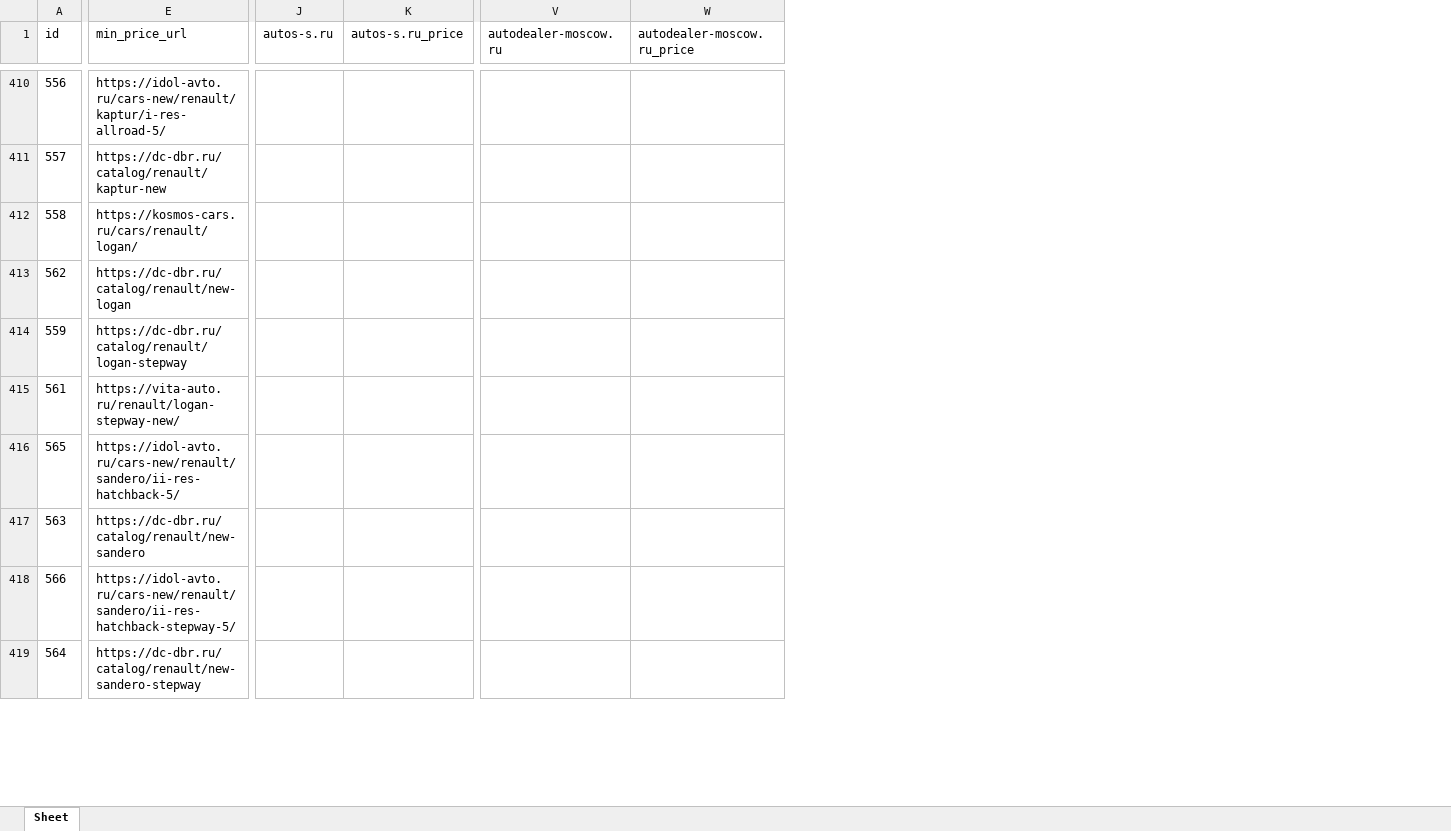
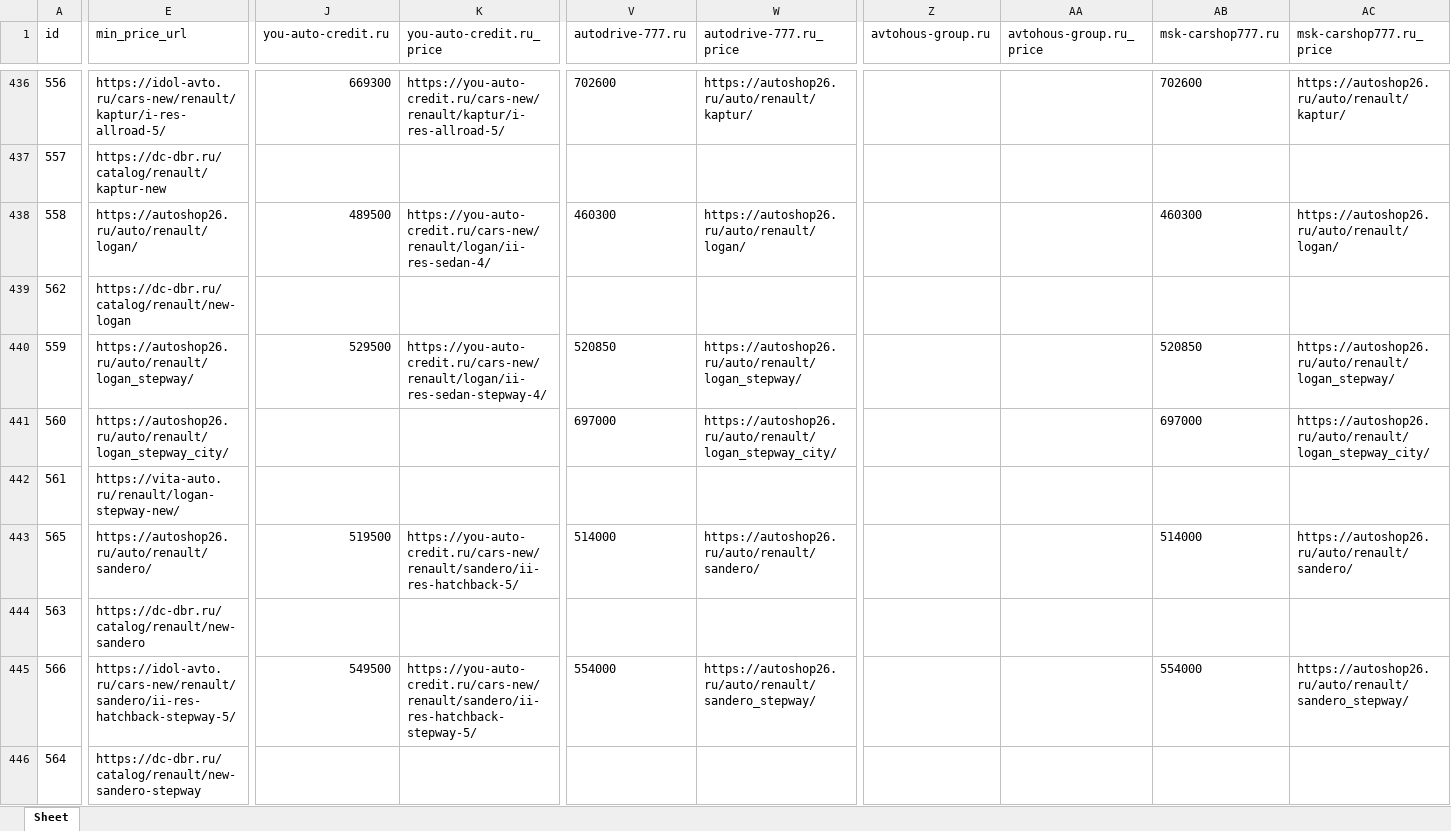
Before and after one commit to AlekseyNushtaev/AutoPars010824, an Excel workbook: xlsx/moscow.xlsx, sheet Sheet, drawn as a sheet; only a part is shown, gaps mark what is left out; values as stored, in another font and other column widths than the file's, no borders; removed rows and columns are numbered as before the commit, all else as after; rows hold the shown columns only; the diff covers the shown part only; the diff names each change by its address in the sheet, - before the commit and + after, or states it on an @@ line.

```diff
--- a/xlsx/moscow.xlsx (sheet Sheet)
+++ b/xlsx/moscow.xlsx (sheet Sheet)
-column J (autos-s.ru), empty
-column K (autos-s.ru_price), empty
+column J (you-auto-credit.ru), rows 436-440: 669300 |  | 489500 |  | 529500; rows 443-445: 519500 |  | 549500
+column K (you-auto-credit.ru_price), rows 436-440: https://you-auto-credit.ru/cars-new/renault/kaptur/i-res-allroad-5/ |  | https://you-auto-credit.ru/cars-new/renault/logan/ii-res-sedan-4/ |  | https://you-auto-credit.ru/cars-new/renault/logan/ii-res-sedan-stepway-4/; rows 443-445: https://you-auto-credit.ru/cars-new/renault/sandero/ii-res-hatchback-5/ |  | https://you-auto-credit.ru/cars-new/renault/sandero/ii-res-hatchback-stepway-5/
-column V (autodealer-moscow.ru), empty
-column W (autodealer-moscow.ru_price), empty
+column V (autodrive-777.ru), rows 436-440: 702600 |  | 460300 |  | 520850; rows 443-445: 514000 |  | 554000
+column W (autodrive-777.ru_price), rows 436-440: https://autoshop26.ru/auto/renault/kaptur/ |  | https://autoshop26.ru/auto/renault/logan/ |  | https://autoshop26.ru/auto/renault/logan_stepway/; rows 443-445: https://autoshop26.ru/auto/renault/sandero/ |  | https://autoshop26.ru/auto/renault/sandero_stepway/
+column Z (avtohous-group.ru), empty
+column AA (avtohous-group.ru_price), empty
+column AB (msk-carshop777.ru), rows 436-440: 702600 |  | 460300 |  | 520850; rows 443-445: 514000 |  | 554000
+column AC (msk-carshop777.ru_price), rows 436-440: https://autoshop26.ru/auto/renault/kaptur/ |  | https://autoshop26.ru/auto/renault/logan/ |  | https://autoshop26.ru/auto/renault/logan_stepway/; rows 443-445: https://autoshop26.ru/auto/renault/sandero/ |  | https://autoshop26.ru/auto/renault/sandero_stepway/
-E438 (min_price_url): https://kosmos-cars.ru/cars/renault/logan/
+E438 (min_price_url): https://autoshop26.ru/auto/renault/logan/
-E440 (min_price_url): https://dc-dbr.ru/catalog/renault/logan-stepway
+E440 (min_price_url): https://autoshop26.ru/auto/renault/logan_stepway/
+row 441: 560 | https://autoshop26.ru/auto/renault/logan_stepway_city/ |  |  | 697000 | https://autoshop26.ru/auto/renault/logan_stepway_city/ |  |  | 697000 | https://autoshop26.ru/auto/renault/logan_stepway_city/
-E443 (min_price_url): https://idol-avto.ru/cars-new/renault/sandero/ii-res-hatchback-5/
+E443 (min_price_url): https://autoshop26.ru/auto/renault/sandero/
```
Also changed, not shown: 32 added rows and 212 edited cells elsewhere in this sheet, id.xlsx, xlsx/krasnodar.xlsx, 13 other files.
